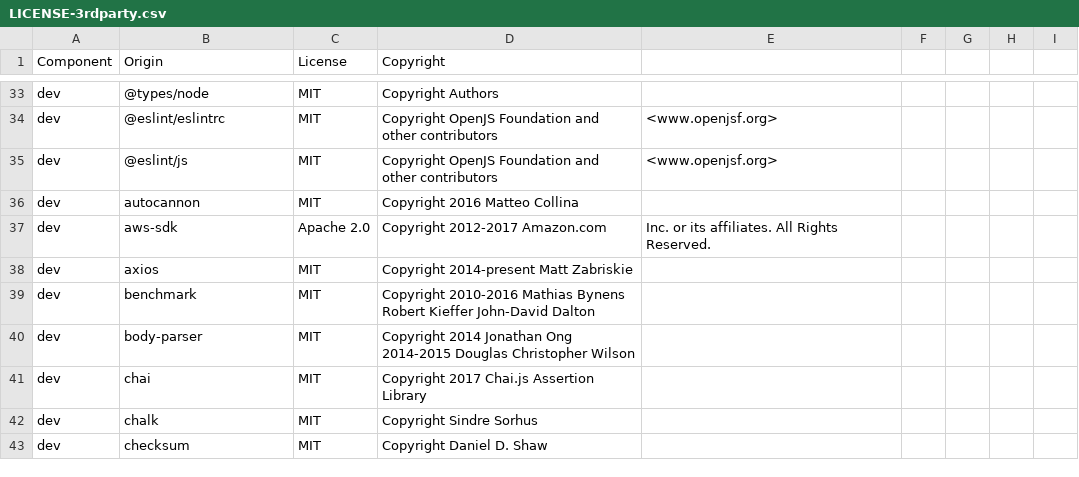
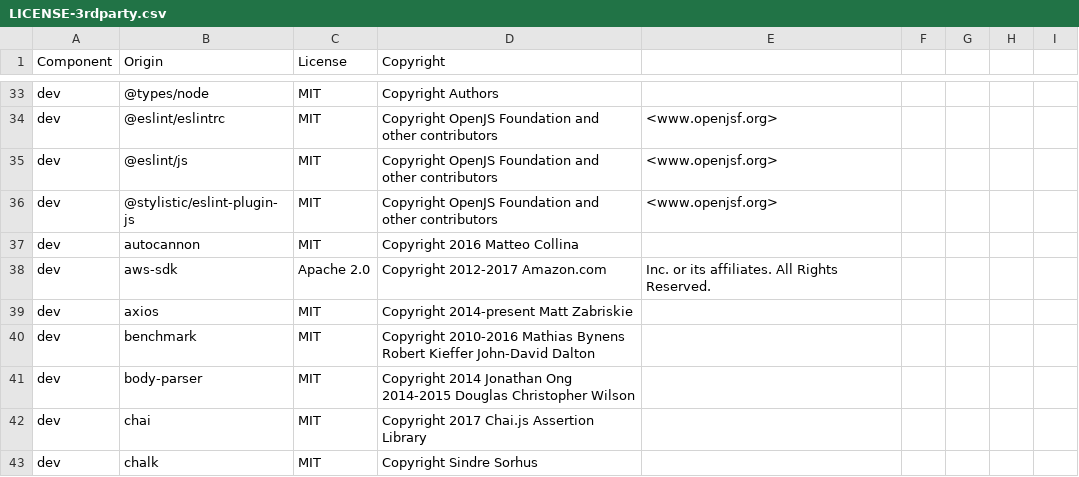
Before and after one commit to DataDog/dd-trace-js, a CSV file: LICENSE-3rdparty.csv, drawn as a sheet; only a part is shown, gaps mark what is left out; the shorter side is filled out with more unchanged rows.

Commit message:
update LICENSE-3rdparty.csv

```diff
--- a/LICENSE-3rdparty.csv
+++ b/LICENSE-3rdparty.csv
@@ -35,2 +35,3 @@ dev,@eslint/eslintrc,MIT,Copyright OpenJS Foundation and other contributors, <ww
 dev,@eslint/js,MIT,Copyright OpenJS Foundation and other contributors, <www.openjsf.org>
+dev,@stylistic/eslint-plugin-js,MIT,Copyright OpenJS Foundation and other contributors, <www.openjsf.org>
 dev,autocannon,MIT,Copyright 2016 Matteo Collina
```
